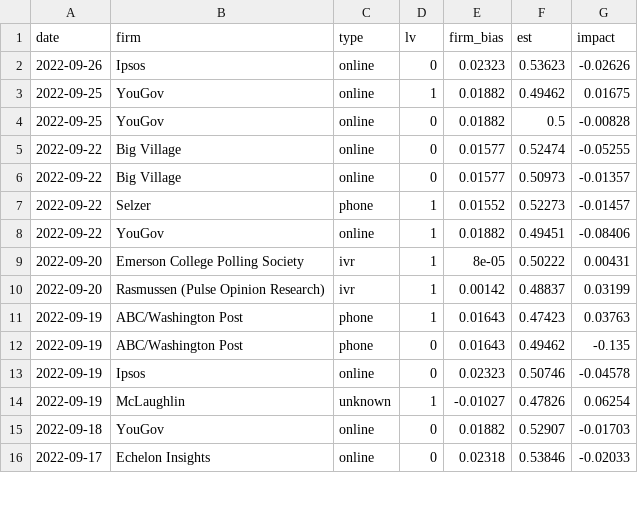
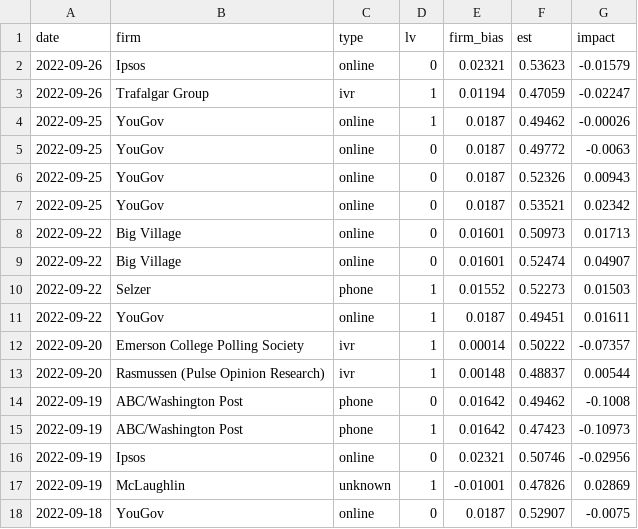
Before and after one commit to CoryMcCartan/midterms-22, a CSV file: docs/polls.csv, drawn as a sheet; only a part is shown; the diff covers the shown part only.

```diff
--- a/docs/polls.csv
+++ b/docs/polls.csv
@@ -1,16 +1,18 @@
 date,firm,type,lv,firm_bias,est,impact
-2022-09-26,Ipsos,online,0,0.02323,0.53623,-0.02626
-2022-09-25,YouGov,online,1,0.01882,0.49462,0.01675
-2022-09-25,YouGov,online,0,0.01882,0.5,-0.00828
-2022-09-22,Big Village,online,0,0.01577,0.52474,-0.05255
-2022-09-22,Big Village,online,0,0.01577,0.50973,-0.01357
-2022-09-22,Selzer,phone,1,0.01552,0.52273,-0.01457
-2022-09-22,YouGov,online,1,0.01882,0.49451,-0.08406
-2022-09-20,Emerson College Polling Society,ivr,1,8e-05,0.50222,0.00431
-2022-09-20,Rasmussen (Pulse Opinion Research),ivr,1,0.00142,0.48837,0.03199
-2022-09-19,ABC/Washington Post,phone,1,0.01643,0.47423,0.03763
-2022-09-19,ABC/Washington Post,phone,0,0.01643,0.49462,-0.135
-2022-09-19,Ipsos,online,0,0.02323,0.50746,-0.04578
-2022-09-19,McLaughlin,unknown,1,-0.01027,0.47826,0.06254
-2022-09-18,YouGov,online,0,0.01882,0.52907,-0.01703
-2022-09-17,Echelon Insights,online,0,0.02318,0.53846,-0.02033
+2022-09-26,Ipsos,online,0,0.02321,0.53623,-0.01579
+2022-09-26,Trafalgar Group,ivr,1,0.01194,0.47059,-0.02247
+2022-09-25,YouGov,online,1,0.0187,0.49462,-0.00026
+2022-09-25,YouGov,online,0,0.0187,0.49772,-0.0063
+2022-09-25,YouGov,online,0,0.0187,0.52326,0.00943
+2022-09-25,YouGov,online,0,0.0187,0.53521,0.02342
+2022-09-22,Big Village,online,0,0.01601,0.50973,0.01713
+2022-09-22,Big Village,online,0,0.01601,0.52474,0.04907
+2022-09-22,Selzer,phone,1,0.01552,0.52273,0.01503
+2022-09-22,YouGov,online,1,0.0187,0.49451,0.01611
+2022-09-20,Emerson College Polling Society,ivr,1,0.00014,0.50222,-0.07357
+2022-09-20,Rasmussen (Pulse Opinion Research),ivr,1,0.00148,0.48837,0.00544
+2022-09-19,ABC/Washington Post,phone,0,0.01642,0.49462,-0.1008
+2022-09-19,ABC/Washington Post,phone,1,0.01642,0.47423,-0.10973
+2022-09-19,Ipsos,online,0,0.02321,0.50746,-0.02956
+2022-09-19,McLaughlin,unknown,1,-0.01001,0.47826,0.02869
+2022-09-18,YouGov,online,0,0.0187,0.52907,-0.0075
```
Also changed, not shown: 2 added rows, 4 removed rows and 71 edited cells elsewhere in this file, docs/districts.csv, docs/history.csv, 3 other files.
